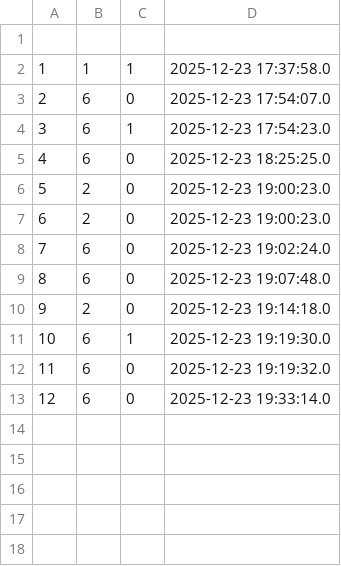
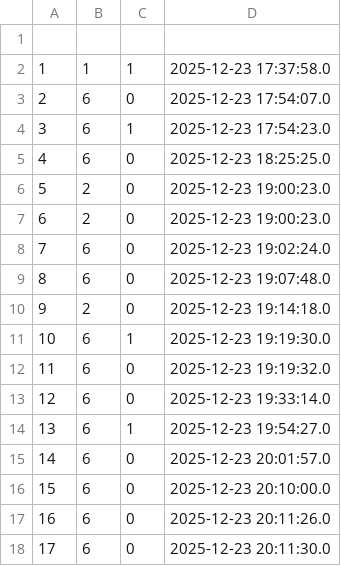
Before and after one commit to TeamHourai/P.R.T.S.TrainingSystem, a CSV file: data/exam_records.csv, drawn as a sheet.

```diff
--- a/data/exam_records.csv
+++ b/data/exam_records.csv
@@ -13 +13,6 @@
 12,6,0,2025-12-23 19:33:14.0
+13,6,1,2025-12-23 19:54:27.0
+14,6,0,2025-12-23 20:01:57.0
+15,6,0,2025-12-23 20:10:00.0
+16,6,0,2025-12-23 20:11:26.0
+17,6,0,2025-12-23 20:11:30.0
```
Also changed, not shown: data/user_answers.csv, data/users.csv, 10 other files.
